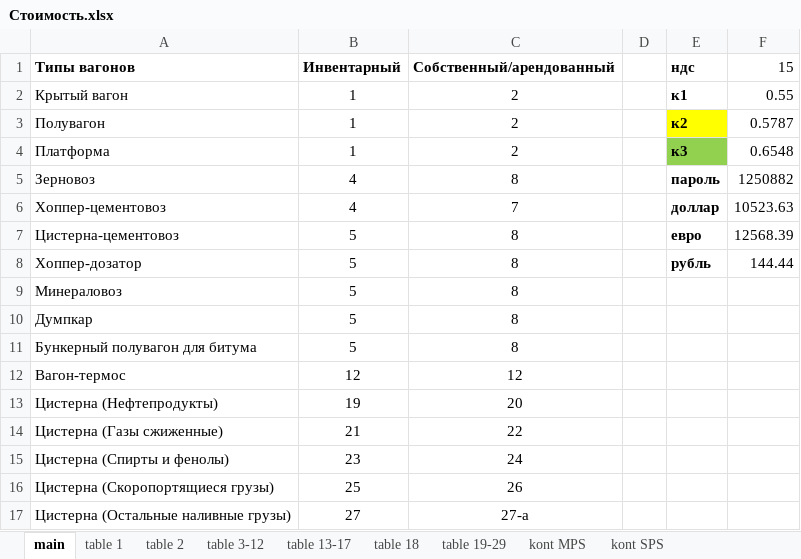
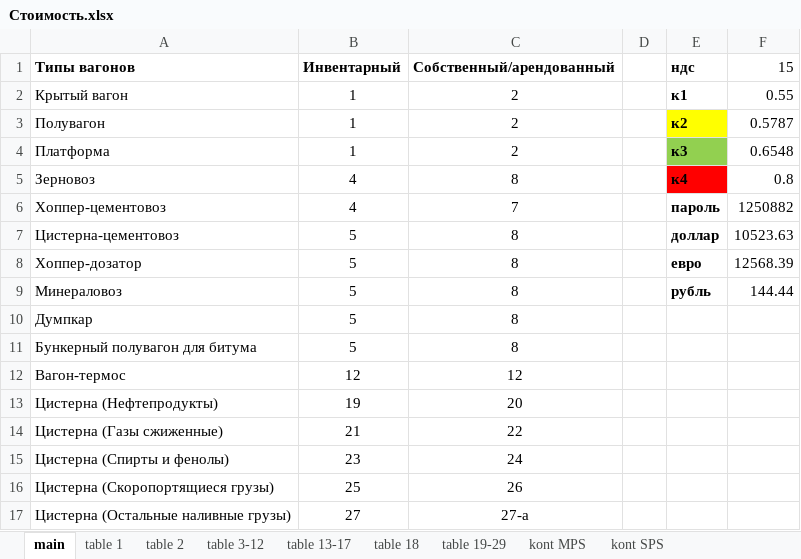
Before and after one commit to Abbossbek/Train-new, an Excel workbook: Train/Files/Стоимость.xlsx, sheet main, drawn as a sheet; values as stored, in another font and other column widths than the file's, no borders; the diff names each change by its address in the sheet, - before the commit and + after, or states it on an @@ line.

```diff
--- a/Train/Files/Стоимость.xlsx (sheet main)
+++ b/Train/Files/Стоимость.xlsx (sheet main)
-E5 (ндс): пароль
+E5 (ндс): к4
-E5 fill: none
+E5 fill: #FF0000
-F5 (15): 1250882
+F5 (15): 0.8
-E6 (ндс): доллар
+E6 (ндс): пароль
-F6 (15): 10523.63
+F6 (15): 1250882
-E7 (ндс): евро
+E7 (ндс): доллар
-F7 (15): 12568.39
+F7 (15): 10523.63
-E8 (ндс): рубль
+E8 (ндс): евро
-F8 (15): 144.44
+F8 (15): 12568.39
-E9 (ндс): (empty)
+E9 (ндс): рубль
-F9 (15): (empty)
+F9 (15): 144.44
```
Also changed, not shown: 2 other files.
